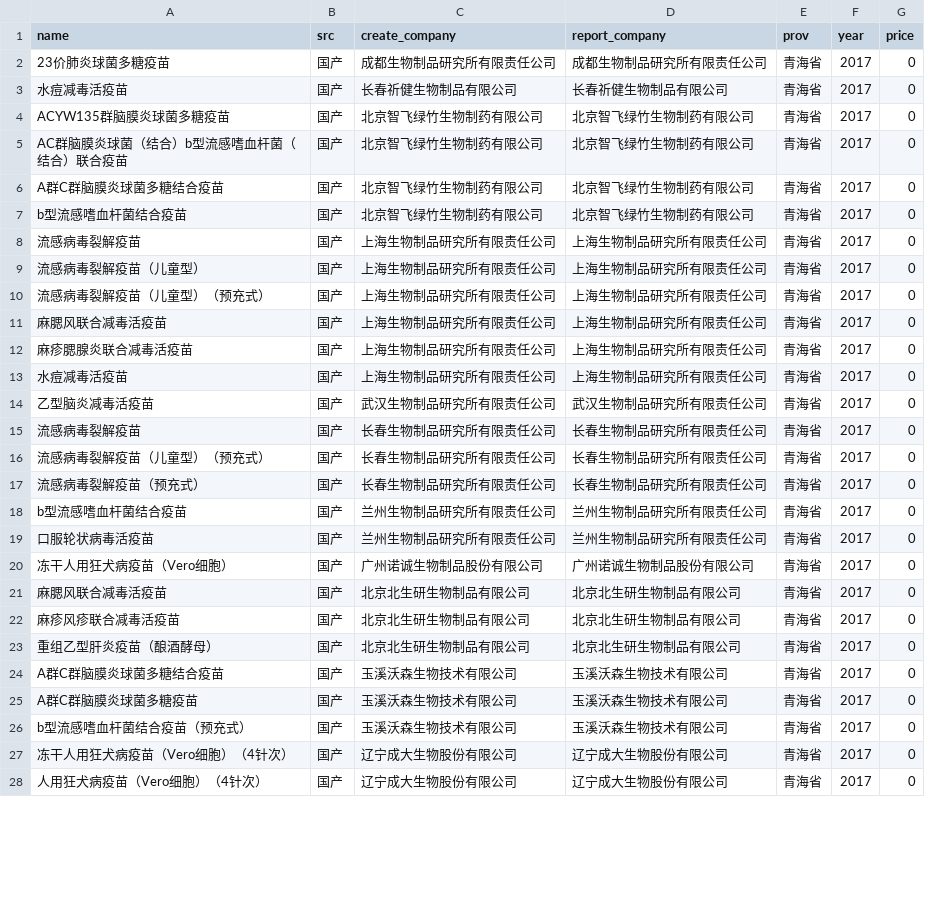
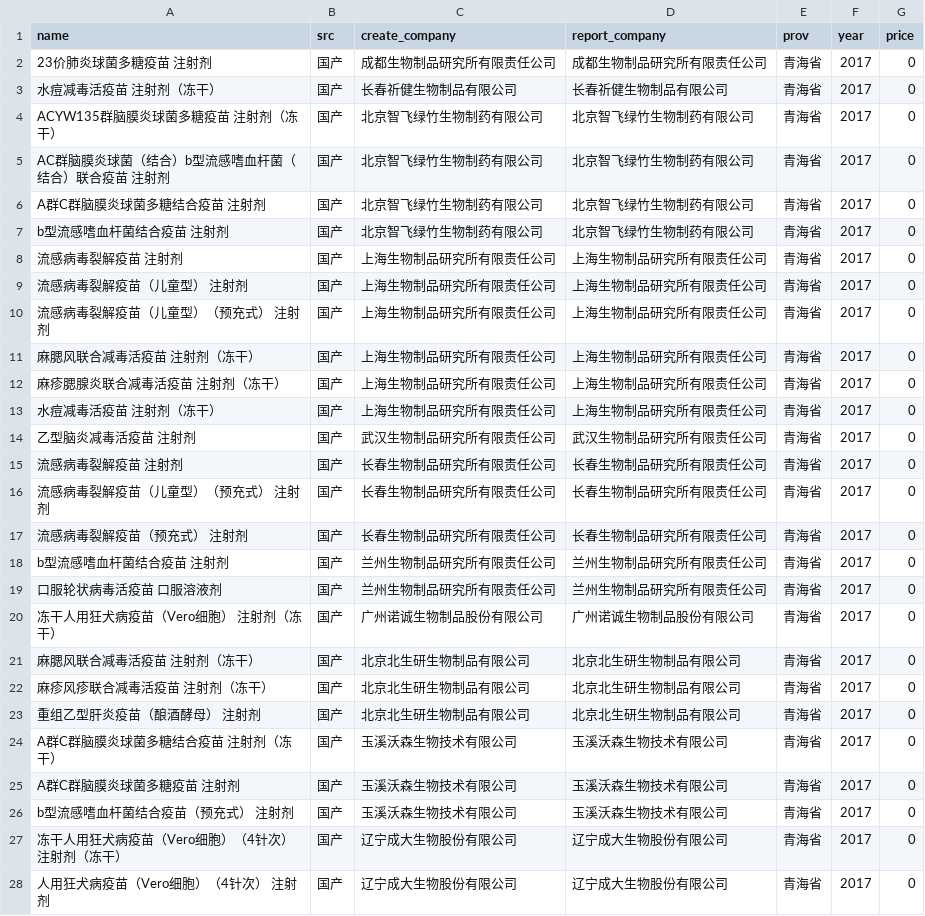
Before and after one commit to fuckcqcs/fuckcqcs, a CSV file: csv/青海省.csv, drawn as a sheet; only a part is shown; the diff covers the shown part only.

Commit message:
数据规整

```diff
--- a/csv/青海省.csv
+++ b/csv/青海省.csv
@@ -1,28 +1,28 @@
 name,src,create_company,report_company,prov,year,price
-23价肺炎球菌多糖疫苗,国产,成都生物制品研究所有限责任公司,成都生物制品研究所有限责任公司,青海省,2017,0
-水痘减毒活疫苗,国产,长春祈健生物制品有限公司,长春祈健生物制品有限公司,青海省,2017,0
-ACYW135群脑膜炎球菌多糖疫苗,国产,北京智飞绿竹生物制药有限公司,北京智飞绿竹生物制药有限公司,青海省,2017,0
-AC群脑膜炎球菌（结合）b型流感嗜血杆菌（结合）联合疫苗,国产,北京智飞绿竹生物制药有限公司,北京智飞绿竹生物制药有限公司,青海省,2017,0
-A群C群脑膜炎球菌多糖结合疫苗,国产,北京智飞绿竹生物制药有限公司,北京智飞绿竹生物制药有限公司,青海省,2017,0
-b型流感嗜血杆菌结合疫苗,国产,北京智飞绿竹生物制药有限公司,北京智飞绿竹生物制药有限公司,青海省,2017,0
-流感病毒裂解疫苗,国产,上海生物制品研究所有限责任公司,上海生物制品研究所有限责任公司,青海省,2017,0
-流感病毒裂解疫苗（儿童型）,国产,上海生物制品研究所有限责任公司,上海生物制品研究所有限责任公司,青海省,2017,0
-流感病毒裂解疫苗（儿童型）（预充式）,国产,上海生物制品研究所有限责任公司,上海生物制品研究所有限责任公司,青海省,2017,0
-麻腮风联合减毒活疫苗,国产,上海生物制品研究所有限责任公司,上海生物制品研究所有限责任公司,青海省,2017,0
-麻疹腮腺炎联合减毒活疫苗,国产,上海生物制品研究所有限责任公司,上海生物制品研究所有限责任公司,青海省,2017,0
-水痘减毒活疫苗,国产,上海生物制品研究所有限责任公司,上海生物制品研究所有限责任公司,青海省,2017,0
-乙型脑炎减毒活疫苗,国产,武汉生物制品研究所有限责任公司,武汉生物制品研究所有限责任公司,青海省,2017,0
-流感病毒裂解疫苗,国产,长春生物制品研究所有限责任公司,长春生物制品研究所有限责任公司,青海省,2017,0
-流感病毒裂解疫苗（儿童型）（预充式）,国产,长春生物制品研究所有限责任公司,长春生物制品研究所有限责任公司,青海省,2017,0
-流感病毒裂解疫苗（预充式）,国产,长春生物制品研究所有限责任公司,长春生物制品研究所有限责任公司,青海省,2017,0
-b型流感嗜血杆菌结合疫苗,国产,兰州生物制品研究所有限责任公司,兰州生物制品研究所有限责任公司,青海省,2017,0
-口服轮状病毒活疫苗,国产,兰州生物制品研究所有限责任公司,兰州生物制品研究所有限责任公司,青海省,2017,0
-冻干人用狂犬病疫苗（Vero细胞）,国产,广州诺诚生物制品股份有限公司,广州诺诚生物制品股份有限公司,青海省,2017,0
-麻腮风联合减毒活疫苗,国产,北京北生研生物制品有限公司,北京北生研生物制品有限公司,青海省,2017,0
-麻疹风疹联合减毒活疫苗,国产,北京北生研生物制品有限公司,北京北生研生物制品有限公司,青海省,2017,0
-重组乙型肝炎疫苗（酿酒酵母）,国产,北京北生研生物制品有限公司,北京北生研生物制品有限公司,青海省,2017,0
-A群C群脑膜炎球菌多糖结合疫苗,国产,玉溪沃森生物技术有限公司,玉溪沃森生物技术有限公司,青海省,2017,0
-A群C群脑膜炎球菌多糖疫苗,国产,玉溪沃森生物技术有限公司,玉溪沃森生物技术有限公司,青海省,2017,0
-b型流感嗜血杆菌结合疫苗（预充式）,国产,玉溪沃森生物技术有限公司,玉溪沃森生物技术有限公司,青海省,2017,0
-冻干人用狂犬病疫苗（Vero细胞）（4针次）,国产,辽宁成大生物股份有限公司,辽宁成大生物股份有限公司,青海省,2017,0
-人用狂犬病疫苗（Vero细胞）（4针次）,国产,辽宁成大生物股份有限公司,辽宁成大生物股份有限公司,青海省,2017,0
+23价肺炎球菌多糖疫苗 注射剂,国产, 成都生物制品研究所有限责任公司, 成都生物制品研究所有限责任公司,青海省,2017,0
+水痘减毒活疫苗 注射剂（冻干）,国产, 长春祈健生物制品有限公司, 长春祈健生物制品有限公司,青海省,2017,0
+ACYW135群脑膜炎球菌多糖疫苗 注射剂（冻干）,国产, 北京智飞绿竹生物制药有限公司, 北京智飞绿竹生物制药有限公司,青海省,2017,0
+AC群脑膜炎球菌（结合）b型流感嗜血杆菌（结合）联合疫苗 注射剂,国产, 北京智飞绿竹生物制药有限公司, 北京智飞绿竹生物制药有限公司,青海省,2017,0
+A群C群脑膜炎球菌多糖结合疫苗 注射剂,国产, 北京智飞绿竹生物制药有限公司, 北京智飞绿竹生物制药有限公司,青海省,2017,0
+b型流感嗜血杆菌结合疫苗 注射剂,国产, 北京智飞绿竹生物制药有限公司, 北京智飞绿竹生物制药有限公司,青海省,2017,0
+流感病毒裂解疫苗 注射剂,国产, 上海生物制品研究所有限责任公司, 上海生物制品研究所有限责任公司,青海省,2017,0
+流感病毒裂解疫苗（儿童型） 注射剂,国产, 上海生物制品研究所有限责任公司, 上海生物制品研究所有限责任公司,青海省,2017,0
+流感病毒裂解疫苗（儿童型）（预充式） 注射剂,国产, 上海生物制品研究所有限责任公司, 上海生物制品研究所有限责任公司,青海省,2017,0
+麻腮风联合减毒活疫苗 注射剂（冻干）,国产, 上海生物制品研究所有限责任公司, 上海生物制品研究所有限责任公司,青海省,2017,0
+麻疹腮腺炎联合减毒活疫苗 注射剂（冻干）,国产, 上海生物制品研究所有限责任公司, 上海生物制品研究所有限责任公司,青海省,2017,0
+水痘减毒活疫苗 注射剂（冻干）,国产, 上海生物制品研究所有限责任公司, 上海生物制品研究所有限责任公司,青海省,2017,0
+乙型脑炎减毒活疫苗 注射剂,国产, 武汉生物制品研究所有限责任公司, 武汉生物制品研究所有限责任公司,青海省,2017,0
+流感病毒裂解疫苗 注射剂,国产, 长春生物制品研究所有限责任公司, 长春生物制品研究所有限责任公司,青海省,2017,0
+流感病毒裂解疫苗（儿童型）（预充式） 注射剂,国产, 长春生物制品研究所有限责任公司, 长春生物制品研究所有限责任公司,青海省,2017,0
+流感病毒裂解疫苗（预充式） 注射剂,国产, 长春生物制品研究所有限责任公司, 长春生物制品研究所有限责任公司,青海省,2017,0
+b型流感嗜血杆菌结合疫苗 注射剂,国产, 兰州生物制品研究所有限责任公司, 兰州生物制品研究所有限责任公司,青海省,2017,0
+口服轮状病毒活疫苗 口服溶液剂,国产, 兰州生物制品研究所有限责任公司, 兰州生物制品研究所有限责任公司,青海省,2017,0
+冻干人用狂犬病疫苗（Vero细胞） 注射剂（冻干）,国产, 广州诺诚生物制品股份有限公司, 广州诺诚生物制品股份有限公司,青海省,2017,0
+麻腮风联合减毒活疫苗 注射剂（冻干）,国产, 北京北生研生物制品有限公司, 北京北生研生物制品有限公司,青海省,2017,0
+麻疹风疹联合减毒活疫苗 注射剂（冻干）,国产, 北京北生研生物制品有限公司, 北京北生研生物制品有限公司,青海省,2017,0
+重组乙型肝炎疫苗（酿酒酵母） 注射剂,国产, 北京北生研生物制品有限公司, 北京北生研生物制品有限公司,青海省,2017,0
+A群C群脑膜炎球菌多糖结合疫苗 注射剂（冻干）,国产, 玉溪沃森生物技术有限公司, 玉溪沃森生物技术有限公司,青海省,2017,0
+A群C群脑膜炎球菌多糖疫苗 注射剂,国产, 玉溪沃森生物技术有限公司, 玉溪沃森生物技术有限公司,青海省,2017,0
+b型流感嗜血杆菌结合疫苗（预充式） 注射剂,国产, 玉溪沃森生物技术有限公司, 玉溪沃森生物技术有限公司,青海省,2017,0
+冻干人用狂犬病疫苗（Vero细胞）（4针次） 注射剂（冻干）,国产, 辽宁成大生物股份有限公司, 辽宁成大生物股份有限公司,青海省,2017,0
+人用狂犬病疫苗（Vero细胞）（4针次） 注射剂,国产, 辽宁成大生物股份有限公司, 辽宁成大生物股份有限公司,青海省,2017,0
```
Also changed, not shown: 1 added row and 58 edited cells elsewhere in this file.
